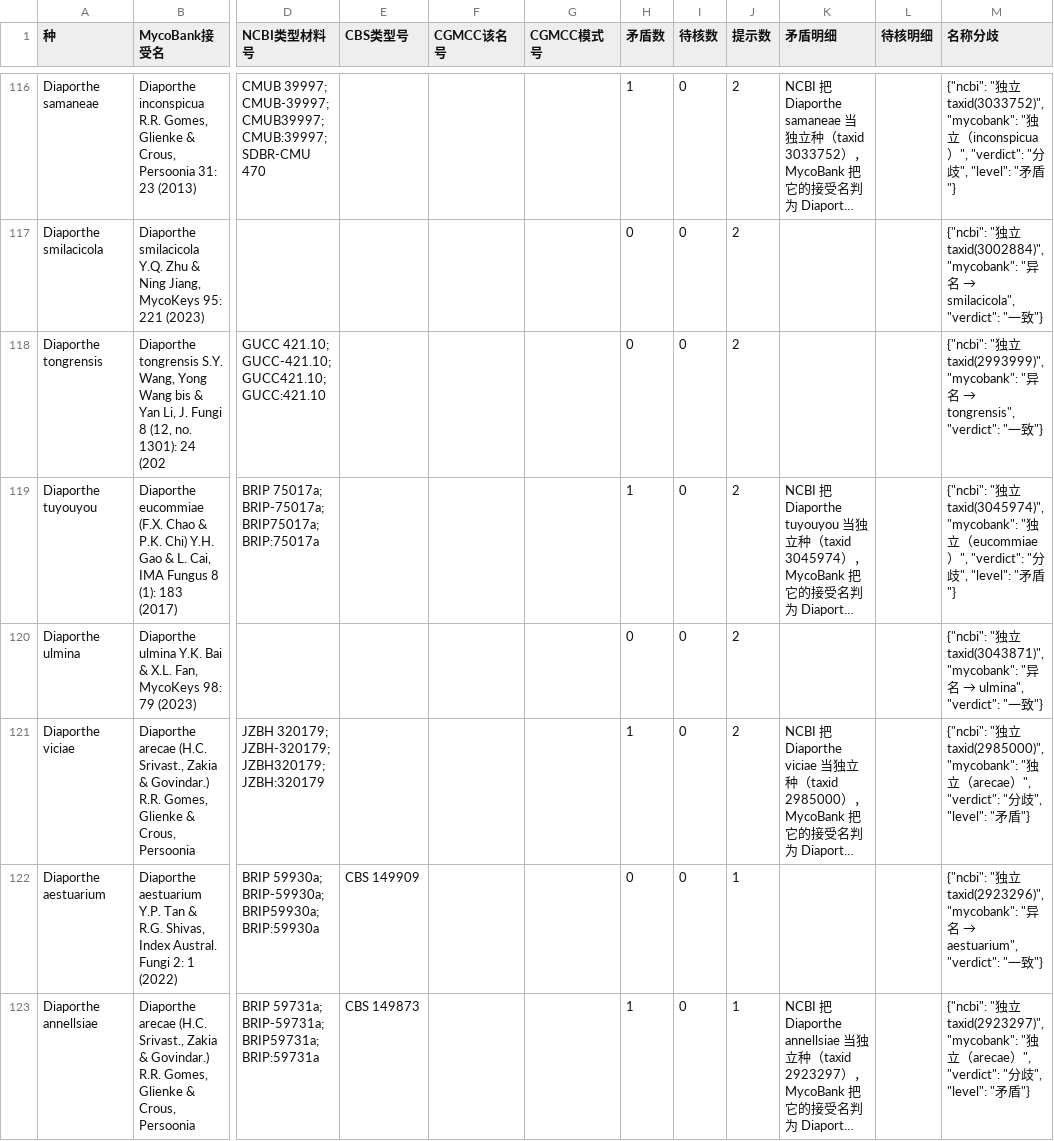
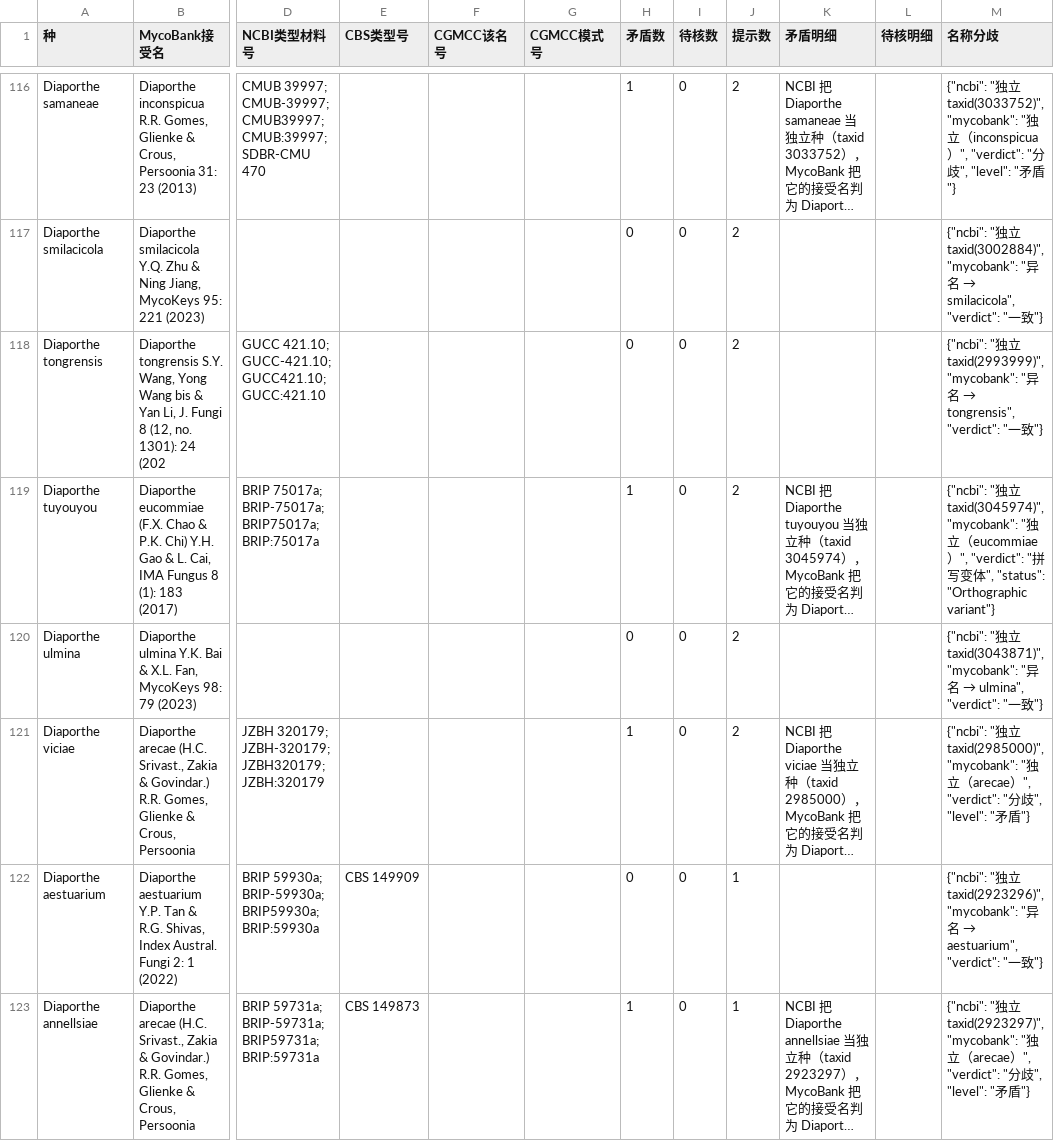
Before and after one commit to xiangccookie/typeaudit, a TSV file: results/Diaporthe/四方核验.tsv, drawn as a sheet; only a part is shown, gaps mark what is left out; long unchanged cells end in …; the diff covers the shown part only; the diff names each change by its address in the sheet, - before the commit and + after, or states it on an @@ line.

```diff
--- a/results/Diaporthe/四方核验.tsv
+++ b/results/Diaporthe/四方核验.tsv
-M119 (名称分歧): …"verdict": "分歧", "level": "矛盾"}
+M119 (名称分歧): …"verdict": "拼写变体", "status": "Orthographic variant"}
```
Also changed, not shown: 9 edited cells elsewhere in this file, results/Colletotrichum/colletotrichum_发现汇总.tsv, results/Colletotrichum/四方核验.tsv, 8 other files.
